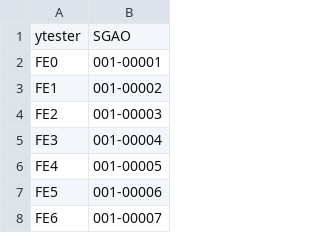
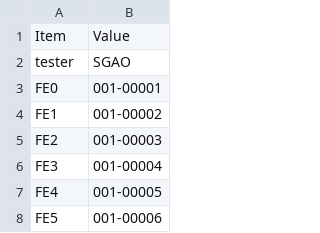
Before and after one commit to DUNE/FD_CE, a CSV file: asic_info.csv, drawn as a sheet; only a part is shown; the shorter side is filled out with more unchanged rows.

```diff
--- a/asic_info.csv
+++ b/asic_info.csv
@@ -1,2 +1,3 @@
-ytester,SGAO,
+Item,Value,
+tester,SGAO,
 FE0,001-00001,
```
Also changed, not shown: readback/asic_info.csv, 6 other files.
